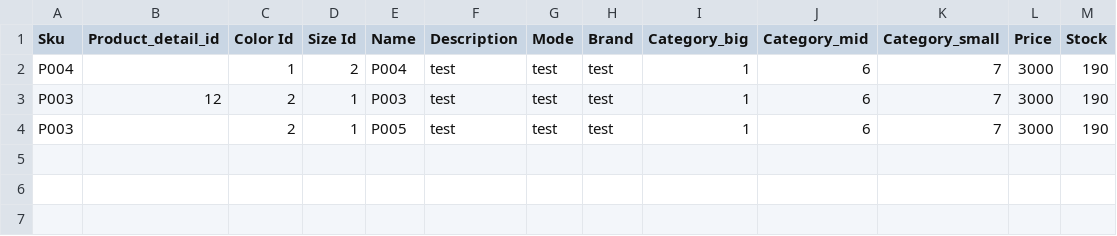
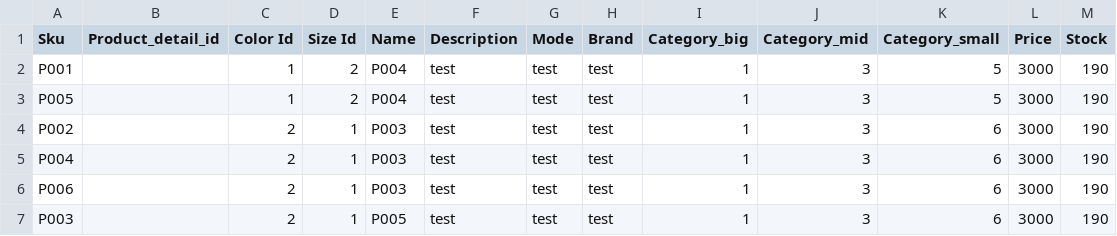
Before and after one commit to leduylam/dynamic, a CSV file: product.csv, drawn as a sheet.

```diff
--- a/product.csv
+++ b/product.csv
@@ -1,4 +1,7 @@
 Sku,Product_detail_id,Color Id,Size Id,Name,Description,Mode,Brand,Category_big,Category_mid,Category_small,Price,Stock
-P004,,1,2,P004,test,test,test,1,6,7,3000,190
-P003,12,2,1,P003,test,test,test,1,6,7,3000,190
-P003,,2,1,P005,test,test,test,1,6,7,3000,190
+P001,,1,2,P004,test,test,test,1,3,5,3000,190
+P005,,1,2,P004,test,test,test,1,3,5,3000,190
+P002,,2,1,P003,test,test,test,1,3,6,3000,190
+P004,,2,1,P003,test,test,test,1,3,6,3000,190
+P006,,2,1,P003,test,test,test,1,3,6,3000,190
+P003,,2,1,P005,test,test,test,1,3,6,3000,190
```
Also changed, not shown: 23 other files.
